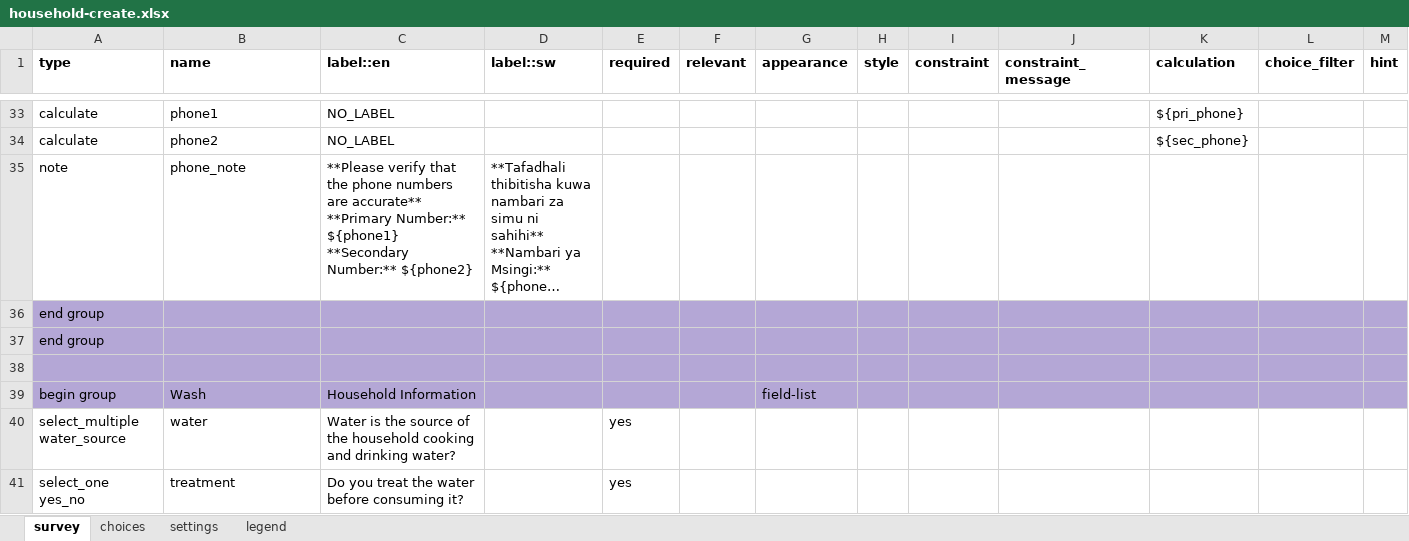
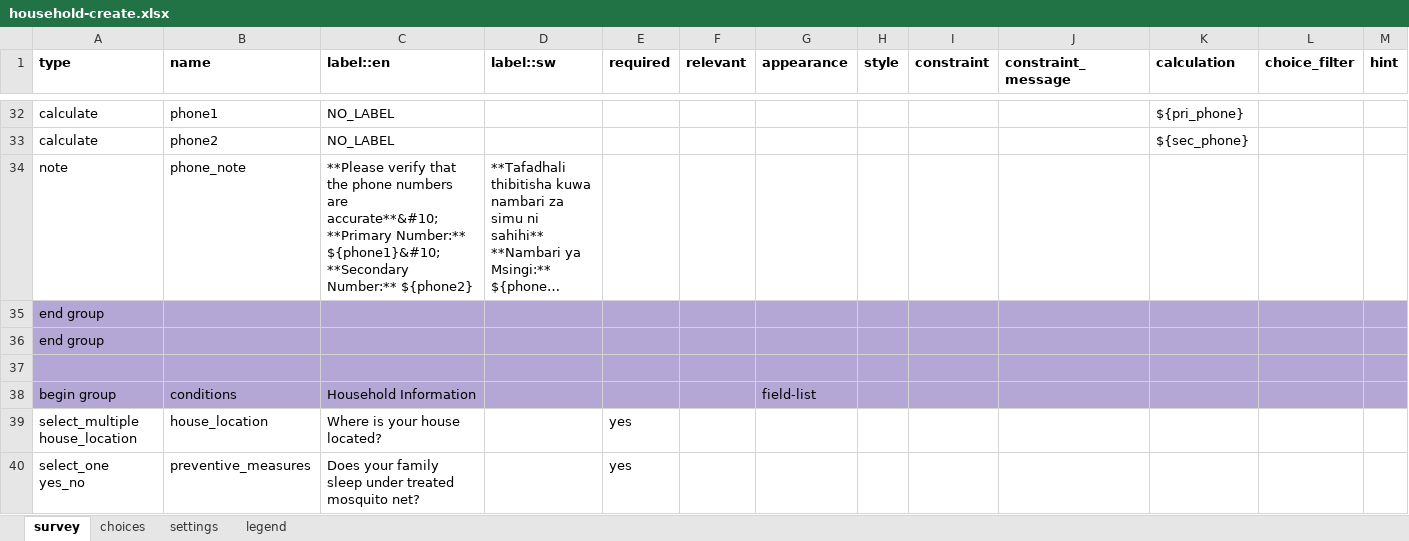
Before and after one commit to AsinineFatuity/malaria-surveillance, an Excel workbook: forms/contact/household-create.xlsx, sheet survey, drawn as a sheet; only a part is shown, gaps mark what is left out; long unchanged cells end in …; values as stored, in another font and other column widths than the file's, no borders; removed rows and columns are numbered as before the commit, all else as after; rows hold the shown columns only; ↵ is a line break in a cell; the diff covers the shown part only; the diff names each change by its address in the sheet, - before the commit and + after, or states it on an @@ line.

```diff
--- a/forms/contact/household-create.xlsx (sheet survey)
+++ b/forms/contact/household-create.xlsx (sheet survey)
-C34 (label::en): …numbers are accurate** ↵ **Primary Number:** ${phone1} ↵ **Secondary Number:** ${phone2}
+C34 (label::en): …numbers are accurate**&#10;**Primary Number:** ${phone1}&#10;**Secondary Number:** ${phone2}
-B38 (name): Wash
+B38 (name): conditions
-row 40: select_multiple water_source | water | Water is the source of the household cooking and drinking water? |  | yes
+row 39: select_multiple house_location | house_location | Where is your house located? |  | yes
-B40 (name): treatment
+B40 (name): preventive_measures
-C40 (label::en): Do you treat the water before consuming it?
+C40 (label::en): Does your family sleep under treated mosquito net?
```
Also changed, not shown: 11 removed rows and 9 edited cells elsewhere in this sheet, sheet choices, sheet settings, 6 other files.
